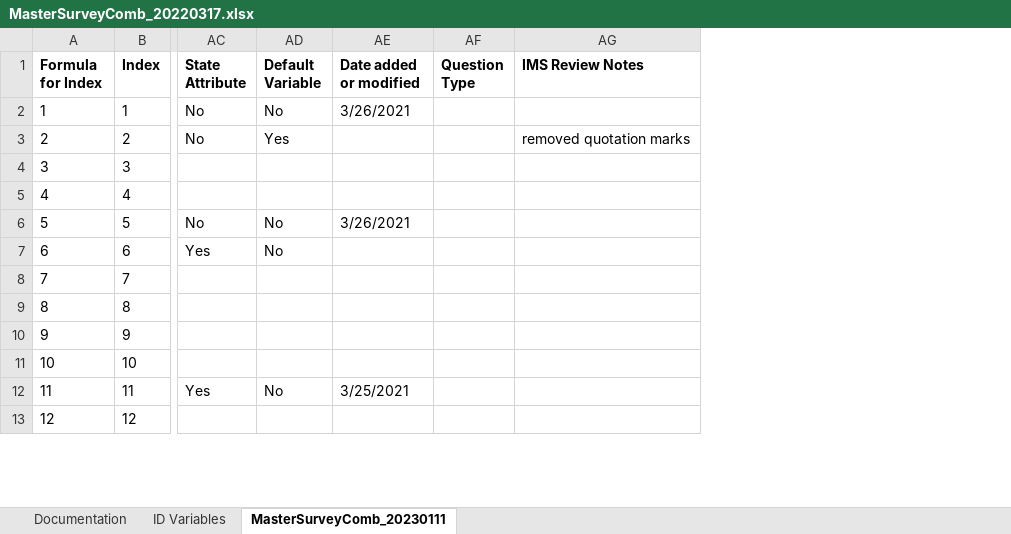
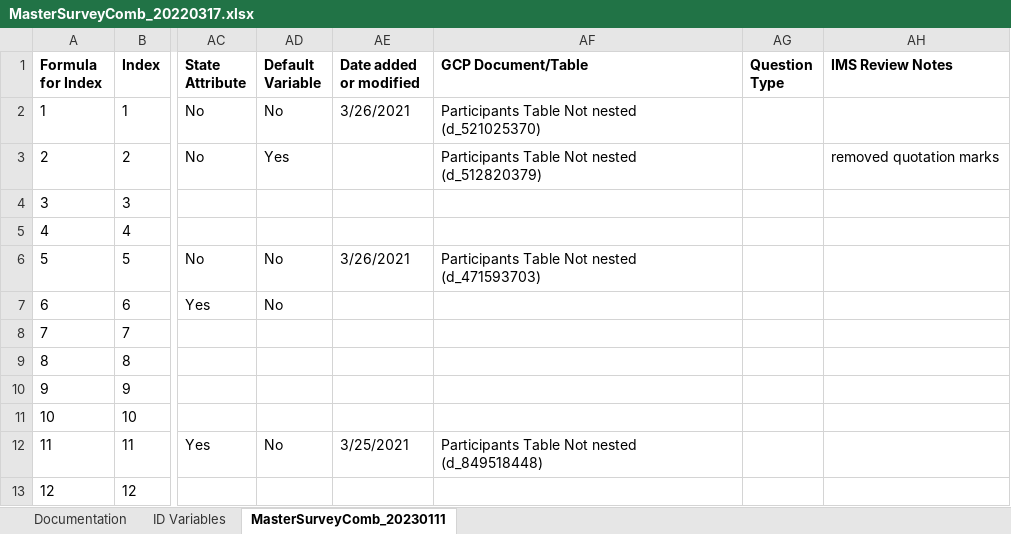
Before and after one commit to Analyticsphere/ConnectMasterAndSurveyCombinedDataDictionary, an Excel workbook: MasterSurveyComb_20220317.xlsx, sheet MasterSurveyComb_20230111, drawn as a sheet; only a part is shown, gaps mark what is left out; values as stored, in another font and other column widths than the file's, no borders; the diff names each change by its address in the sheet, - before the commit and + after, or states it on an @@ line.

Commit message:
Add files via upload

```diff
--- a/MasterSurveyComb_20220317.xlsx (sheet MasterSurveyComb_20230111)
+++ b/MasterSurveyComb_20220317.xlsx (sheet MasterSurveyComb_20230111)
+column AF (GCP Document/Table), rows 2-12: Participants Table Not nested (d_521025370) | Participants Table Not nested (d_512820379) |  |  | Participants Table Not nested (d_471593703) |  |  |  |  |  | Participants Table Not nested (d_849518448)
```
Also changed, not shown: sheet Documentation.
